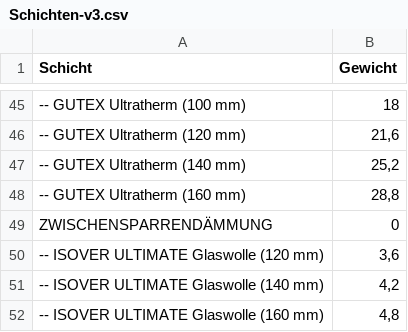
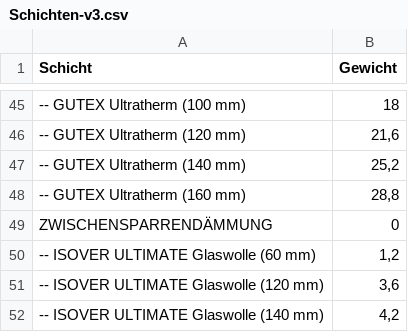
Before and after one commit to SchneiderSam/bb-calc, a CSV file: Schichten-v3.csv, drawn as a sheet; only a part is shown, gaps mark what is left out; the shorter side is filled out with more unchanged rows; the diff names each change by its address in the sheet, - before the commit and + after, or states it on an @@ line.

Commit message:
Update Schichten-v3.csv

```diff
--- a/Schichten-v3.csv
+++ b/Schichten-v3.csv
+row 50: -- ISOVER ULTIMATE Glaswolle (60 mm) | 1,2
```
